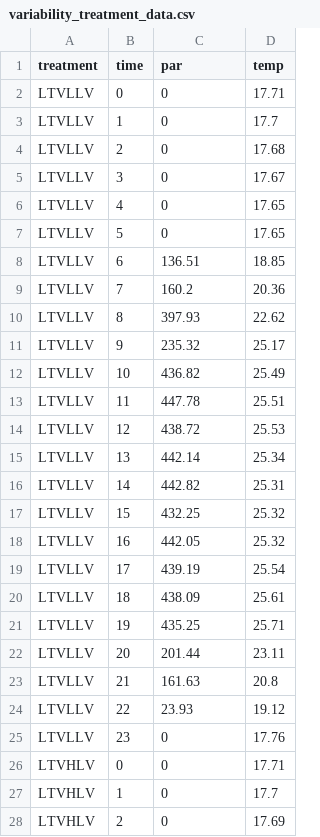
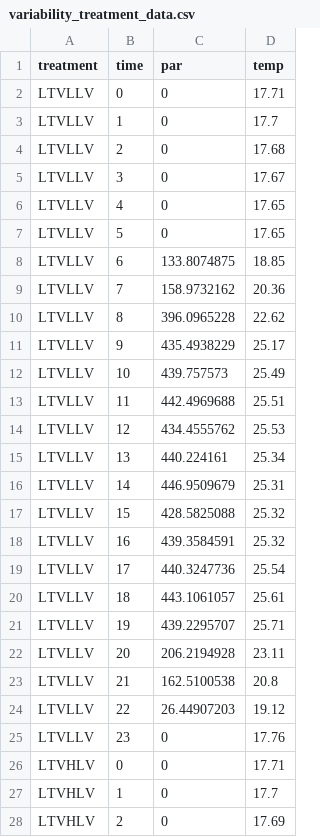
Before and after one commit to SmithEcophysLab/photosynthesis_variability_model, a CSV file: data/variability_treatment_data.csv, drawn as a sheet; only a part is shown; the diff covers the shown part only.

Commit message:
fix PAR values and create better graph

```diff
--- a/data/variability_treatment_data.csv
+++ b/data/variability_treatment_data.csv
@@ -7,19 +7,19 @@ LTVLLV,4,0,17.65
 LTVLLV,5,0,17.65
-LTVLLV,6,136.51,18.85
-LTVLLV,7,160.2,20.36
-LTVLLV,8,397.93,22.62
-LTVLLV,9,235.32,25.17
-LTVLLV,10,436.82,25.49
-LTVLLV,11,447.78,25.51
-LTVLLV,12,438.72,25.53
-LTVLLV,13,442.14,25.34
-LTVLLV,14,442.82,25.31
-LTVLLV,15,432.25,25.32
-LTVLLV,16,442.05,25.32
-LTVLLV,17,439.19,25.54
-LTVLLV,18,438.09,25.61
-LTVLLV,19,435.25,25.71
-LTVLLV,20,201.44,23.11
-LTVLLV,21,161.63,20.8
-LTVLLV,22,23.93,19.12
+LTVLLV,6,133.8074875,18.85
+LTVLLV,7,158.9732162,20.36
+LTVLLV,8,396.0965228,22.62
+LTVLLV,9,435.4938229,25.17
+LTVLLV,10,439.757573,25.49
+LTVLLV,11,442.4969688,25.51
+LTVLLV,12,434.4555762,25.53
+LTVLLV,13,440.224161,25.34
+LTVLLV,14,446.9509679,25.31
+LTVLLV,15,428.5825088,25.32
+LTVLLV,16,439.3584591,25.32
+LTVLLV,17,440.3247736,25.54
+LTVLLV,18,443.1061057,25.61
+LTVLLV,19,439.2295707,25.71
+LTVLLV,20,206.2194928,23.11
+LTVLLV,21,162.5100538,20.8
+LTVLLV,22,26.44907203,19.12
 LTVLLV,23,0,17.76
```
Also changed, not shown: 51 edited cells elsewhere in this file, 1 other file.
